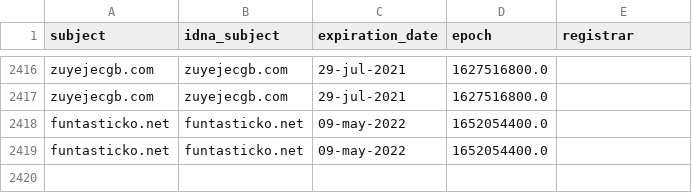
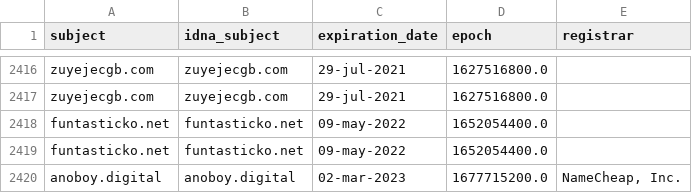
Before and after one commit to dead-hosts/indonesianadblockrules-subscriptions_git_ABPindo, a CSV file: .pyfunceble/whois.csv, drawn as a sheet; only a part is shown, gaps mark what is left out.

```diff
--- a/.pyfunceble/whois.csv
+++ b/.pyfunceble/whois.csv
@@ -2419 +2419,2 @@ funtasticko.net,funtasticko.net,09-may-2022,1652054400.0,
 funtasticko.net,funtasticko.net,09-may-2022,1652054400.0,
+anoboy.digital,anoboy.digital,02-mar-2023,1677715200.0,"NameCheap, Inc."
```
Also changed, not shown: .pyfunceble/inactive.csv, 18 other files.
